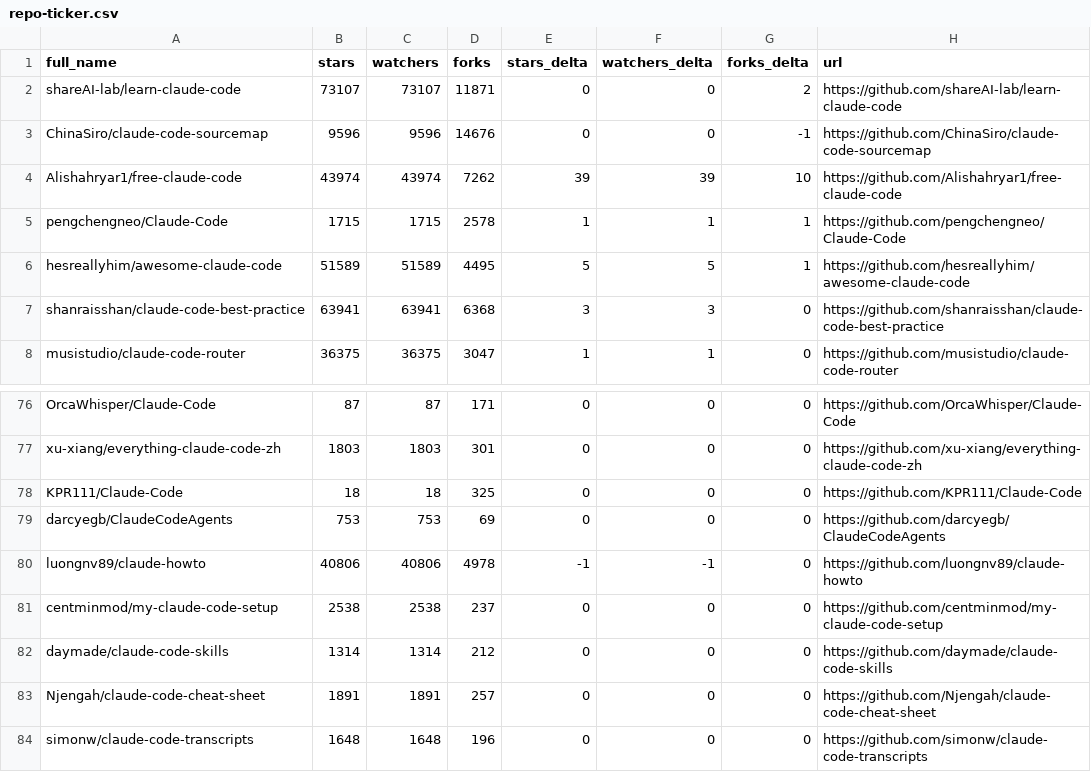
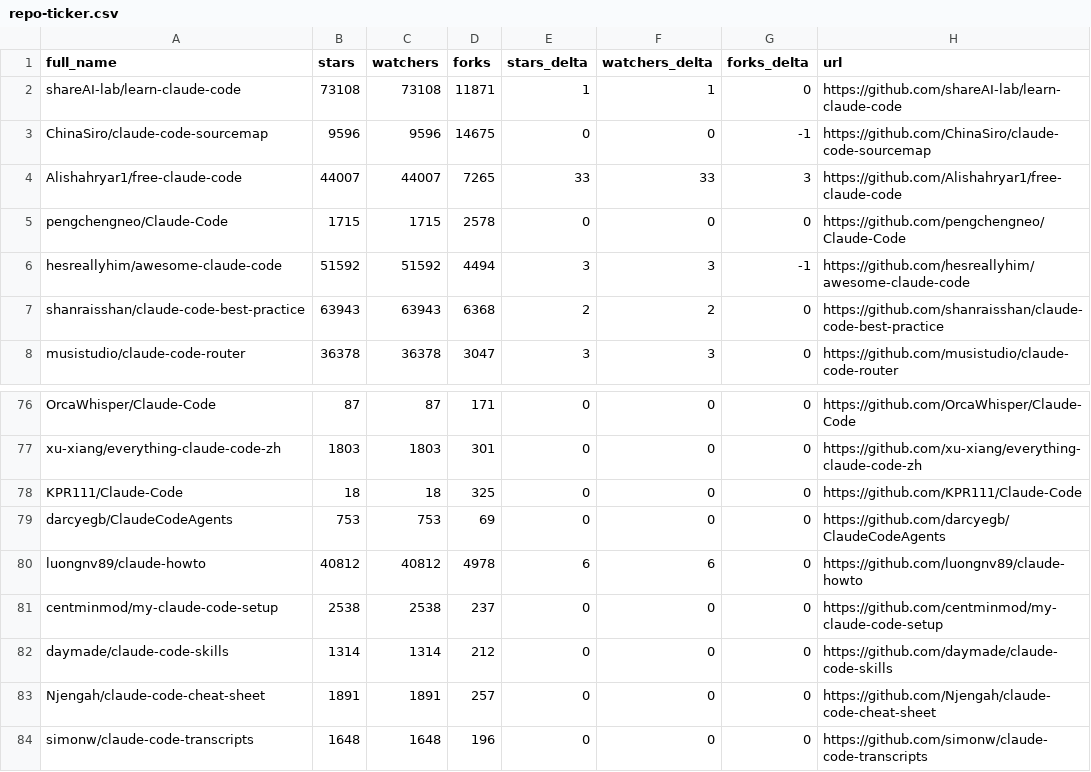
Before and after one commit to GladLuter/awesome-claude-code, a CSV file: data/repo-ticker.csv, drawn as a sheet; only a part is shown, gaps mark what is left out; the diff covers the shown part only.

```diff
--- a/data/repo-ticker.csv
+++ b/data/repo-ticker.csv
@@ -1,8 +1,8 @@
 full_name,stars,watchers,forks,stars_delta,watchers_delta,forks_delta,url
-shareAI-lab/learn-claude-code,73107,73107,11871,0,0,2,https://github.com/shareAI-lab/learn-claude-code
-ChinaSiro/claude-code-sourcemap,9596,9596,14676,0,0,-1,https://github.com/ChinaSiro/claude-code-sourcemap
-Alishahryar1/free-claude-code,43974,43974,7262,39,39,10,https://github.com/Alishahryar1/free-claude-code
-pengchengneo/Claude-Code,1715,1715,2578,1,1,1,https://github.com/pengchengneo/Claude-Code
-hesreallyhim/awesome-claude-code,51589,51589,4495,5,5,1,https://github.com/hesreallyhim/awesome-claude-code
-shanraisshan/claude-code-best-practice,63941,63941,6368,3,3,0,https://github.com/shanraisshan/claude-code-best-practice
-musistudio/claude-code-router,36375,36375,3047,1,1,0,https://github.com/musistudio/claude-code-router
+shareAI-lab/learn-claude-code,73108,73108,11871,1,1,0,https://github.com/shareAI-lab/learn-claude-code
+ChinaSiro/claude-code-sourcemap,9596,9596,14675,0,0,-1,https://github.com/ChinaSiro/claude-code-sourcemap
+Alishahryar1/free-claude-code,44007,44007,7265,33,33,3,https://github.com/Alishahryar1/free-claude-code
+pengchengneo/Claude-Code,1715,1715,2578,0,0,0,https://github.com/pengchengneo/Claude-Code
+hesreallyhim/awesome-claude-code,51592,51592,4494,3,3,-1,https://github.com/hesreallyhim/awesome-claude-code
+shanraisshan/claude-code-best-practice,63943,63943,6368,2,2,0,https://github.com/shanraisshan/claude-code-best-practice
+musistudio/claude-code-router,36378,36378,3047,3,3,0,https://github.com/musistudio/claude-code-router
@@ -79,3 +79,3 @@ KPR111/Claude-Code,18,18,325,0,0,0,https://github.com/KPR111/Claude-Code
 darcyegb/ClaudeCodeAgents,753,753,69,0,0,0,https://github.com/darcyegb/ClaudeCodeAgents
-luongnv89/claude-howto,40806,40806,4978,-1,-1,0,https://github.com/luongnv89/claude-howto
+luongnv89/claude-howto,40812,40812,4978,6,6,0,https://github.com/luongnv89/claude-howto
 centminmod/my-claude-code-setup,2538,2538,237,0,0,0,https://github.com/centminmod/my-claude-code-setup
```
Also changed, not shown: 3 added rows, 3 removed rows and 110 edited cells elsewhere in this file, 2 other files.
